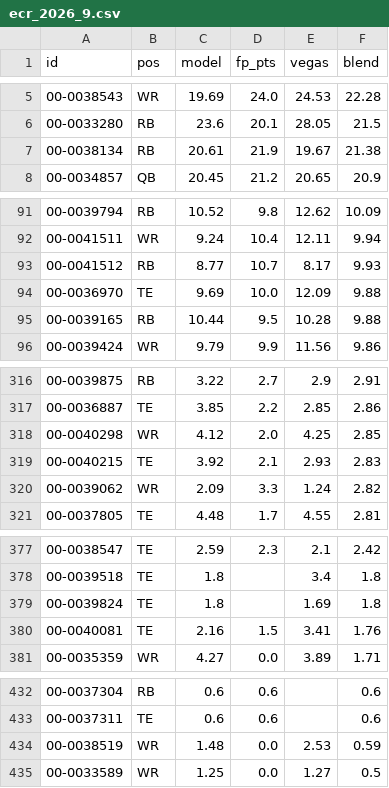
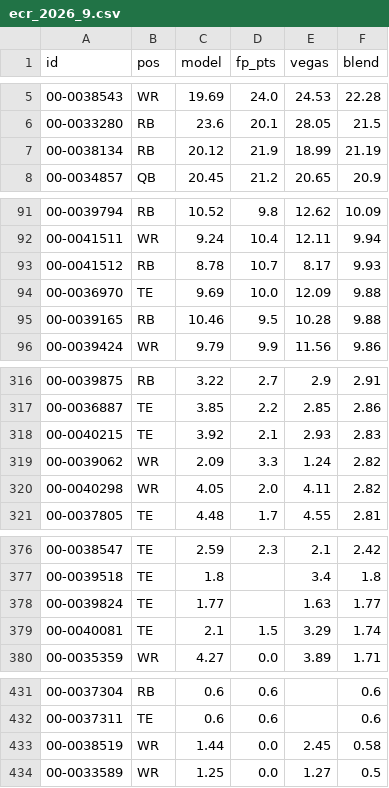
Before and after one commit to brockwilson132/startsit, a CSV file: history/ecr_2026_9.csv, drawn as a sheet; only a part is shown, gaps mark what is left out; removed rows and columns are numbered as before the commit, all else as after; the diff covers the shown part only; the diff names each change by its address in the sheet, - before the commit and + after, or states it on an @@ line.

```diff
--- a/history/ecr_2026_9.csv
+++ b/history/ecr_2026_9.csv
-C7 (model): 20.61
+C7 (model): 20.12
-E7 (vegas): 19.67
+E7 (vegas): 18.99
-F7 (blend): 21.38
+F7 (blend): 21.19
-C93 (model): 8.77
+C93 (model): 8.78
-C95 (model): 10.44
+C95 (model): 10.46
-row 318: 00-0040298 | WR | 4.12 | 2.0 | 4.25 | 2.85
+row 320: 00-0040298 | WR | 4.05 | 2.0 | 4.11 | 2.82
-C378 (model): 1.8
+C378 (model): 1.77
-E378 (vegas): 1.69
+E378 (vegas): 1.63
-F378 (blend): 1.8
+F378 (blend): 1.77
-C379 (model): 2.16
+C379 (model): 2.1
-E379 (vegas): 3.41
+E379 (vegas): 3.29
-F379 (blend): 1.76
+F379 (blend): 1.74
-C433 (model): 1.48
+C433 (model): 1.44
-E433 (vegas): 2.53
+E433 (vegas): 2.45
-F433 (blend): 0.59
+F433 (blend): 0.58
```
Also changed, not shown: 10 added rows, 10 removed rows, 2 moved rows and 6 edited cells elsewhere in this file.
